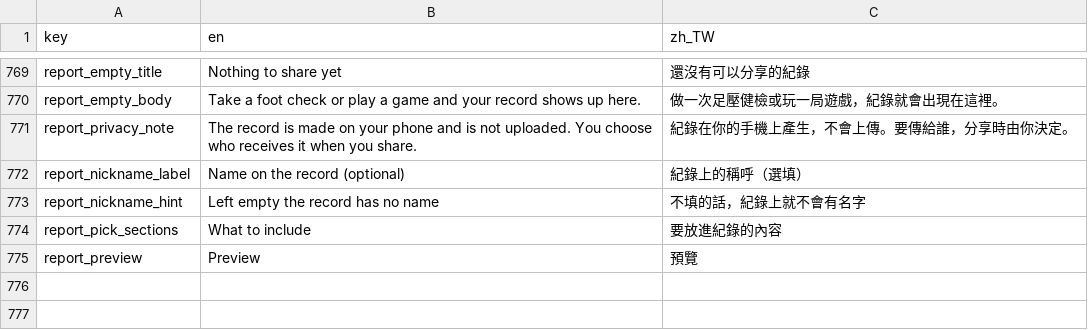
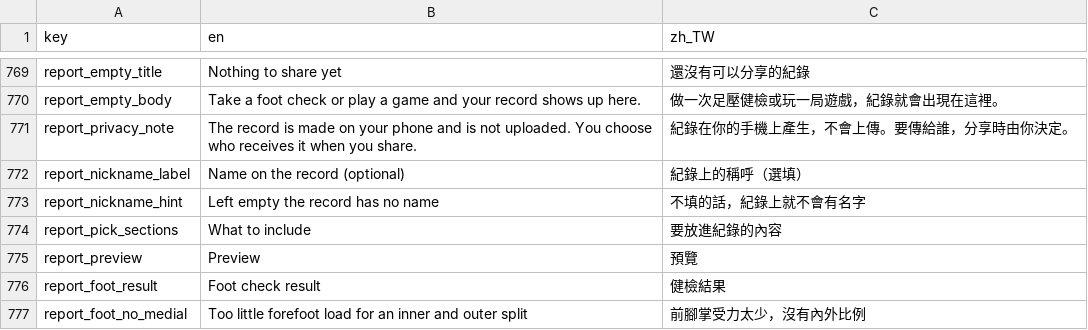
Before and after one commit to SilverSole-Studio/silversole-app, a CSV file: assets/translations/strings.csv, drawn as a sheet; only a part is shown, gaps mark what is left out; the diff names each change by its address in the sheet, - before the commit and + after, or states it on an @@ line.

```diff
--- a/assets/translations/strings.csv
+++ b/assets/translations/strings.csv
+row 776: report_foot_result | Foot check result | 健檢結果
+row 777: report_foot_no_medial | Too little forefoot load for an inner and outer split | 前腳掌受力太少，沒有內外比例
```
Also changed, not shown: 5 other files.
